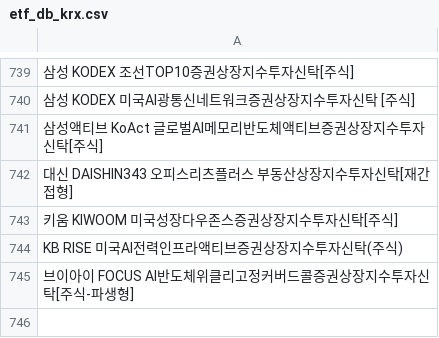
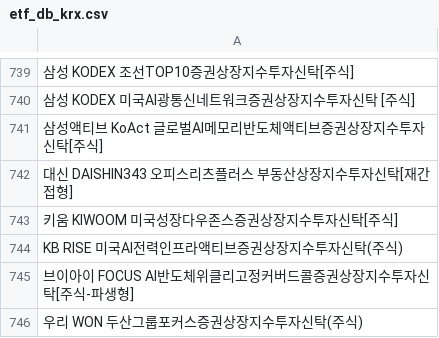
Before and after one commit to sungin-etf/test, a CSV file: etf_db_krx.csv, drawn as a sheet; only a part is shown, gaps mark what is left out.

```diff
--- a/etf_db_krx.csv
+++ b/etf_db_krx.csv
@@ -745 +745,2 @@ KB RISE 미국AI전력인프라액티브증권상장지수투자신탁(주식)
 브이아이 FOCUS AI반도체위클리고정커버드콜증권상장지수투자신탁[주식-파생형]
+우리 WON 두산그룹포커스증권상장지수투자신탁(주식)
```
